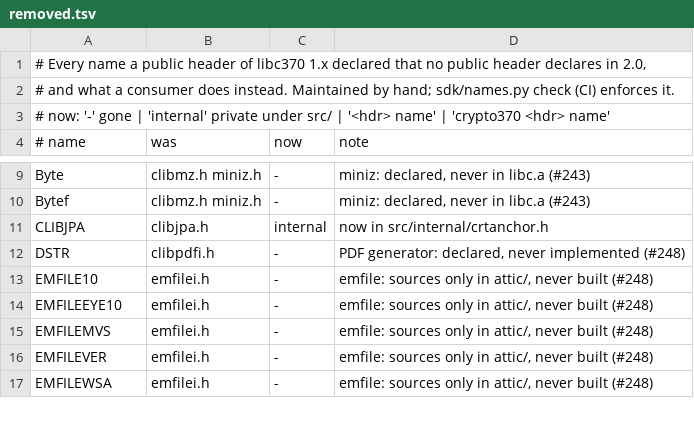
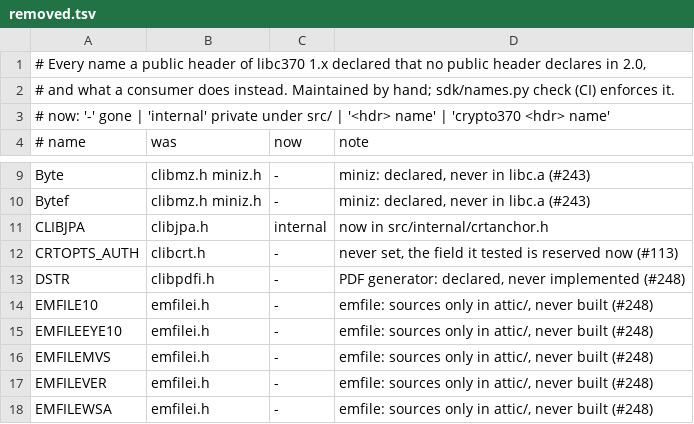
Before and after one commit to mvslovers/libc370, a TSV file: sdk/removed.tsv, drawn as a sheet; only a part is shown, gaps mark what is left out.

Commit message:
Remove crtopts/CRTOPTS_AUTH, which nothing ever set
#113, as decided: the start-up copied the JSCB options byte (+0xEC) into
crtauth (+0x10D) instead of crtopts (+0x10C), so CRTOPTS_AUTH was always
clear and clib_apf_setup() always ran unauth_setup(). It now calls it
unconditionally - the same code path. The X'10C' byte stays as a reserved
crtrsv1 (an unnamed DS X in clibcrt.copy), so the CLIBCRT layout does not
move; crtauth is no longer seeded with the JSCB byte and starts at 0 from
calloc() (its own flags are X'80'/X'40', which on MVS 3.8j are reserved
in JSCBOPTS anyway). removed.tsv records CRTOPTS_AUTH.

```diff
--- a/sdk/removed.tsv
+++ b/sdk/removed.tsv
@@ -11,2 +11,3 @@ Bytef	clibmz.h miniz.h	-	miniz: declared, never in libc.a (#243)
 CLIBJPA	clibjpa.h	internal	now in src/internal/crtanchor.h
+CRTOPTS_AUTH	clibcrt.h	-	never set, the field it tested is reserved now (#113)
 DSTR	clibpdfi.h	-	PDF generator: declared, never implemented (#248)
```
Also changed, not shown: sdk/names.tsv, 4 other files.
